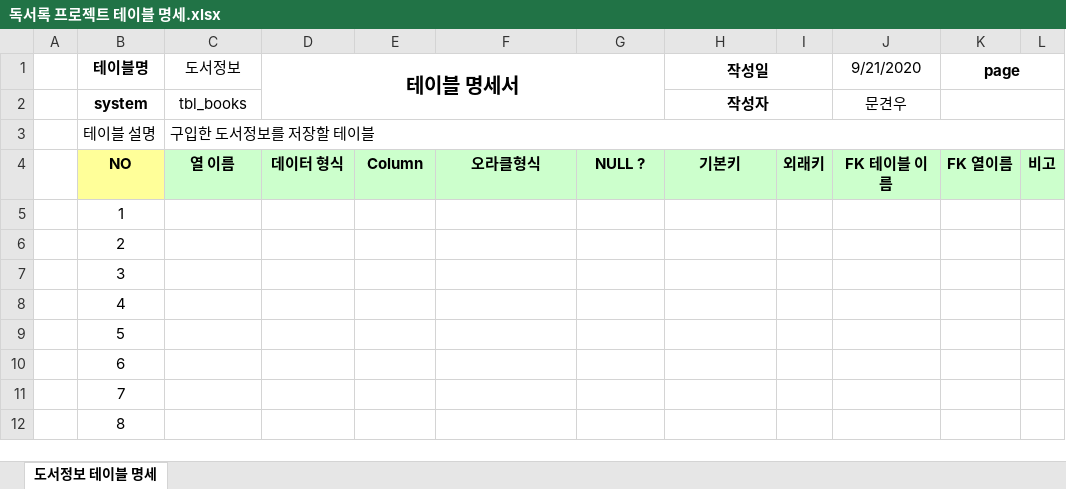
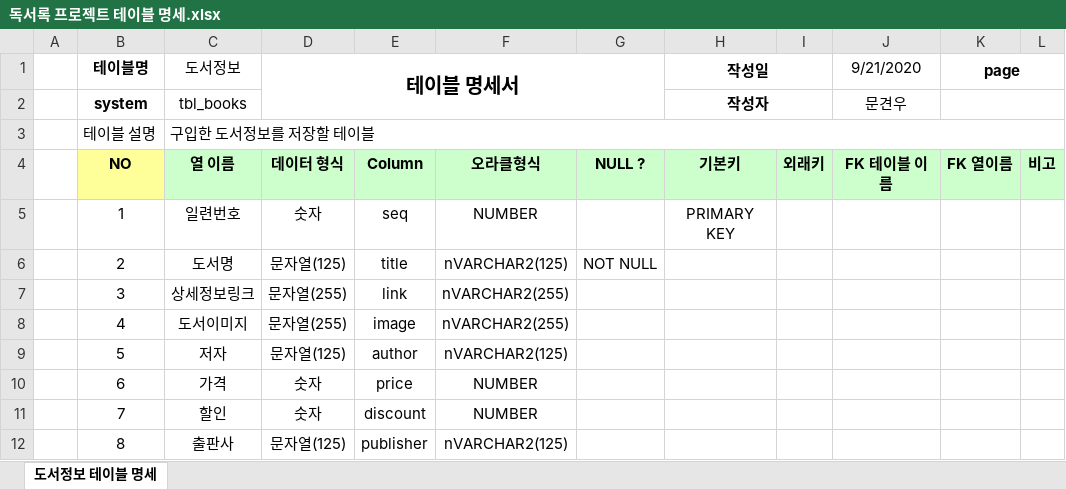
Before and after one commit to JtoJ00721/Biz_506_2020_08_SpringMVC, an Excel workbook: SpMVC_ReadBook/독서록 프로젝트 테이블 명세.xlsx, sheet 도서정보 테이블 명세, drawn as a sheet; only a part is shown; values as stored, in another font and other column widths than the file's, no borders; the diff covers the shown part only; the diff names each change by its address in the sheet, - before the commit and + after, or states it on an @@ line.

Commit message:
ReadBook

```diff
--- a/SpMVC_ReadBook/독서록 프로젝트 테이블 명세.xlsx (sheet 도서정보 테이블 명세)
+++ b/SpMVC_ReadBook/독서록 프로젝트 테이블 명세.xlsx (sheet 도서정보 테이블 명세)
-C5 (도서정보): (empty)
+C5 (도서정보): 일련번호
-D5 (테이블 명세서): (empty)
+D5 (테이블 명세서): 숫자
-E5: (empty)
+E5: seq
-F5: (empty)
+F5: NUMBER
-H5 (작성일): (empty)
+H5 (작성일): PRIMARY KEY
-C6 (도서정보): (empty)
+C6 (도서정보): 도서명
-D6 (테이블 명세서): (empty)
+D6 (테이블 명세서): 문자열(125)
-E6: (empty)
+E6: title
-F6: (empty)
+F6: nVARCHAR2(125)
-G6: (empty)
+G6: NOT NULL
-C7 (도서정보): (empty)
+C7 (도서정보): 상세정보링크
-D7:D8 (테이블 명세서): (empty)
+D7:D8 (테이블 명세서): 문자열(255)
-E7: (empty)
+E7: link
-F7:F8: (empty)
+F7:F8: nVARCHAR2(255)
-C8 (도서정보): (empty)
+C8 (도서정보): 도서이미지
-E8: (empty)
+E8: image
-C9 (도서정보): (empty)
+C9 (도서정보): 저자
-D9 (테이블 명세서): (empty)
+D9 (테이블 명세서): 문자열(125)
-E9: (empty)
+E9: author
-F9: (empty)
+F9: nVARCHAR2(125)
-C10 (도서정보): (empty)
+C10 (도서정보): 가격
-D10:D11 (테이블 명세서): (empty)
+D10:D11 (테이블 명세서): 숫자
-E10: (empty)
+E10: price
-F10:F11: (empty)
+F10:F11: NUMBER
-C11 (도서정보): (empty)
+C11 (도서정보): 할인
-E11: (empty)
+E11: discount
-C12 (도서정보): (empty)
+C12 (도서정보): 출판사
-D12 (테이블 명세서): (empty)
+D12 (테이블 명세서): 문자열(125)
-E12: (empty)
+E12: publisher
-F12: (empty)
+F12: nVARCHAR2(125)
```
Also changed, not shown: 24 edited cells elsewhere in this sheet, 7 other files.
